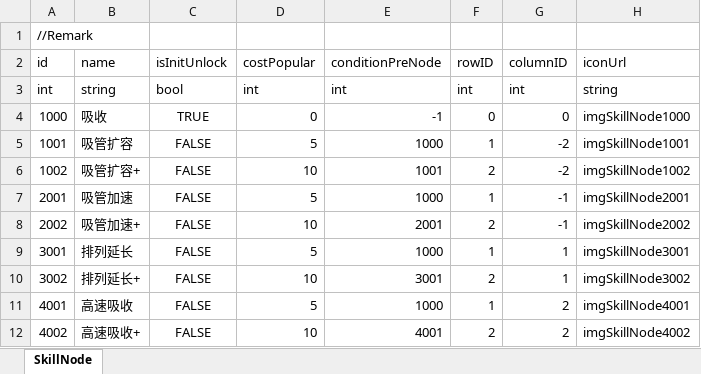
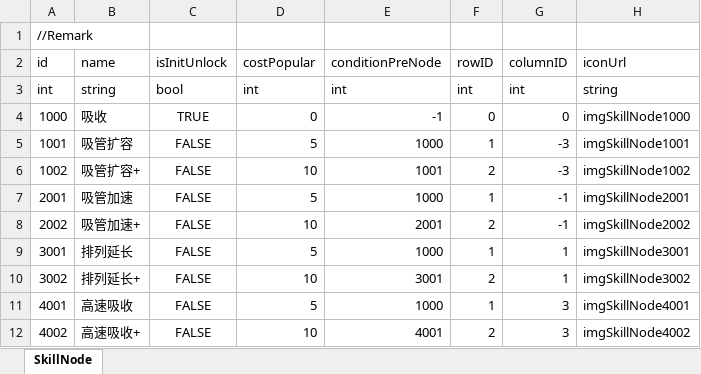
Before and after one commit to LUOHONGPENG/LiftRabbit, an Excel workbook: Assets/Excel/SkillNode.xlsx, sheet SkillNode, drawn as a sheet; values as stored, in another font and other column widths than the file's, no borders; the diff names each change by its address in the sheet, - before the commit and + after, or states it on an @@ line.

Commit message:
Cost

```diff
--- a/Assets/Excel/SkillNode.xlsx (sheet SkillNode)
+++ b/Assets/Excel/SkillNode.xlsx (sheet SkillNode)
-G5:G6 (columnID): -2
+G5:G6 (columnID): -3
-G11:G12 (columnID): 2
+G11:G12 (columnID): 3
```
Also changed, not shown: 14 other files.
